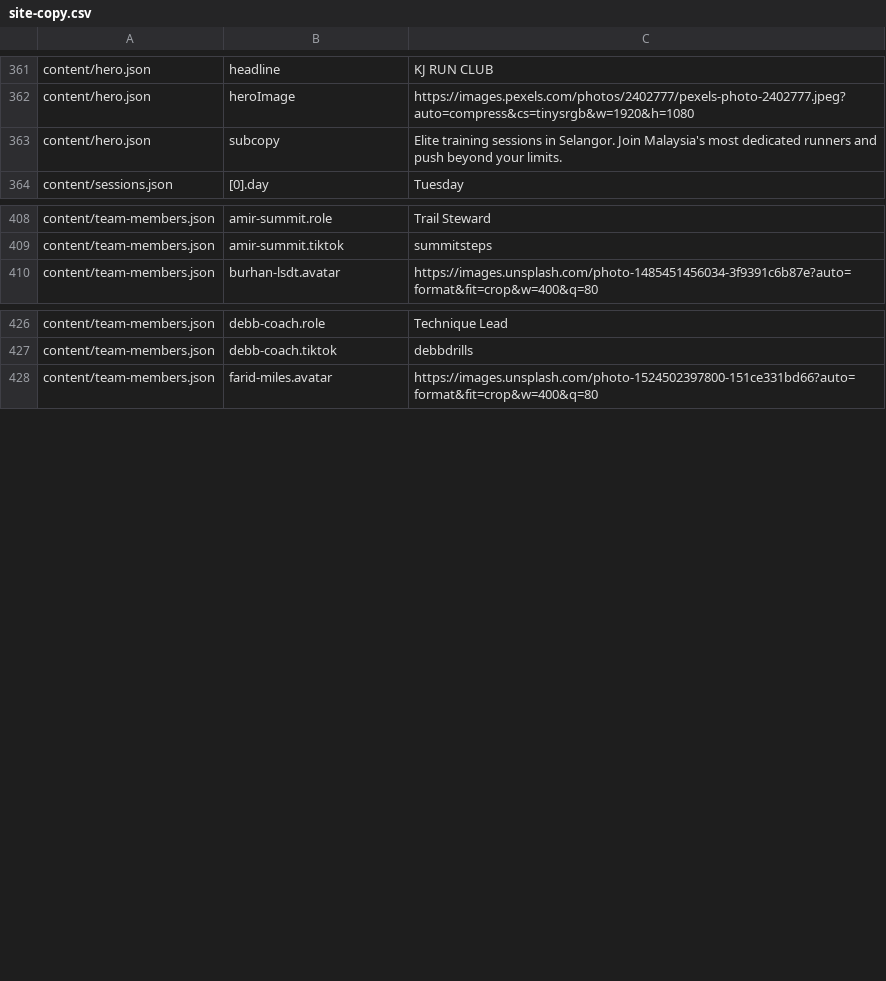
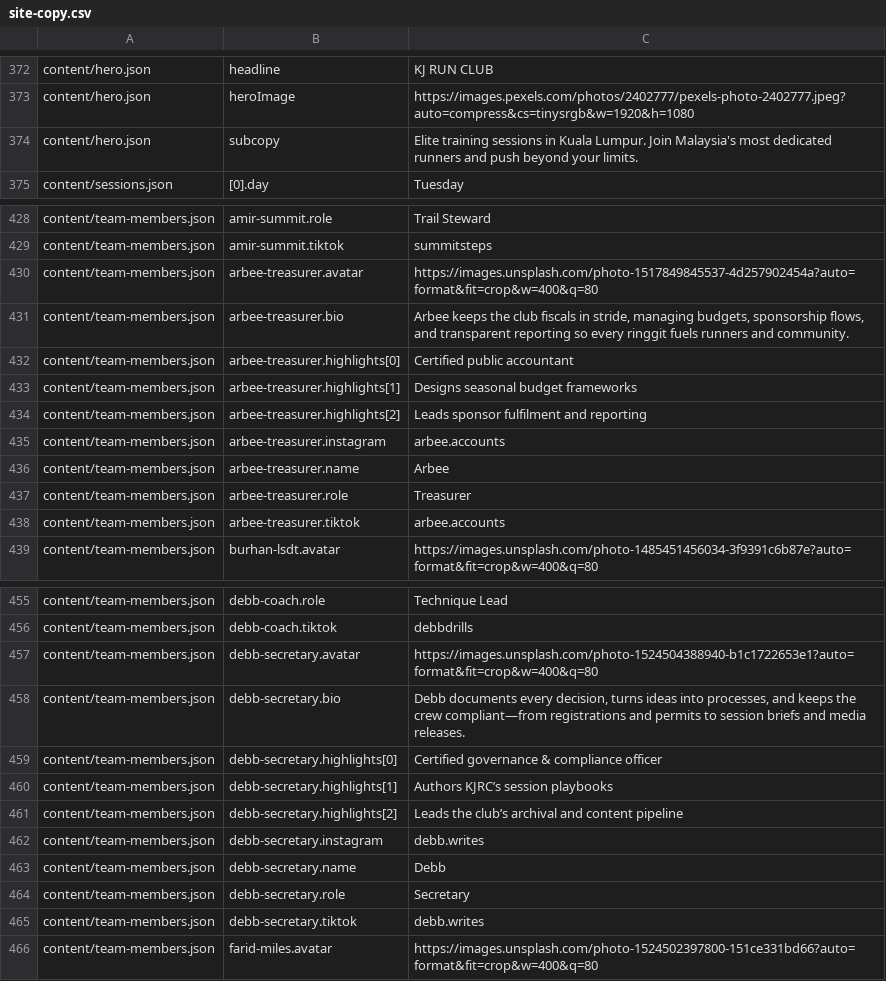
Before and after one commit to KJRunClub/kjrunclub, a CSV file: docs/site-copy.csv, drawn as a sheet; only a part is shown, gaps mark what is left out; the diff covers the shown part only.

Commit message:
Add Leadership Council to club.json and enrich team member profiles in team-members.json with detailed roles, bios, and highlights; update site metadata to reflect Kuala Lumpur as the club's location.

```diff
--- a/docs/site-copy.csv
+++ b/docs/site-copy.csv
@@ -362,3 +373,3 @@ content/hero.json,headline,KJ RUN CLUB
 content/hero.json,heroImage,https://images.pexels.com/photos/2402777/pexels-photo-2402777.jpeg?auto=compress&cs=tinysrgb&w=1920&h=1080
-content/hero.json,subcopy,Elite training sessions in Selangor. Join Malaysia's most dedicated runners and push beyond your limits.
+content/hero.json,subcopy,Elite training sessions in Kuala Lumpur. Join Malaysia's most dedicated runners and push beyond your limits.
 content/sessions.json,[0].day,Tuesday
@@ -409,2 +429,11 @@ content/team-members.json,amir-summit.role,Trail Steward
 content/team-members.json,amir-summit.tiktok,summitsteps
+content/team-members.json,arbee-treasurer.avatar,https://images.unsplash.com/photo-1517849845537-4d257902454a?auto=format&fit=crop&w=400&q=80
+content/team-members.json,arbee-treasurer.bio,"Arbee keeps the club fiscals in stride, managing budgets, sponsorship flows, and transparent reporting so every ringgit fuels runners and community."
+content/team-members.json,arbee-treasurer.highlights[0],Certified public accountant
+content/team-members.json,arbee-treasurer.highlights[1],Designs seasonal budget frameworks
+content/team-members.json,arbee-treasurer.highlights[2],Leads sponsor fulfilment and reporting
+content/team-members.json,arbee-treasurer.instagram,arbee.accounts
+content/team-members.json,arbee-treasurer.name,Arbee
+content/team-members.json,arbee-treasurer.role,Treasurer
+content/team-members.json,arbee-treasurer.tiktok,arbee.accounts
 content/team-members.json,burhan-lsdt.avatar,https://images.unsplash.com/photo-1485451456034-3f9391c6b87e?auto=format&fit=crop&w=400&q=80
@@ -427,2 +456,11 @@ content/team-members.json,debb-coach.role,Technique Lead
 content/team-members.json,debb-coach.tiktok,debbdrills
+content/team-members.json,debb-secretary.avatar,https://images.unsplash.com/photo-1524504388940-b1c1722653e1?auto=format&fit=crop&w=400&q=80
+content/team-members.json,debb-secretary.bio,"Debb documents every decision, turns ideas into processes, and keeps the crew compliant—from registrations and permits to session briefs and media releases."
+content/team-members.json,debb-secretary.highlights[0],Certified governance & compliance officer
+content/team-members.json,debb-secretary.highlights[1],Authors KJRC’s session playbooks
+content/team-members.json,debb-secretary.highlights[2],Leads the club’s archival and content pipeline
+content/team-members.json,debb-secretary.instagram,debb.writes
+content/team-members.json,debb-secretary.name,Debb
+content/team-members.json,debb-secretary.role,Secretary
+content/team-members.json,debb-secretary.tiktok,debb.writes
 content/team-members.json,farid-miles.avatar,https://images.unsplash.com/photo-1524502397800-151ce331bd66?auto=format&fit=crop&w=400&q=80
```
Also changed, not shown: 38 added rows and 5 edited cells elsewhere in this file, 2 other files.
